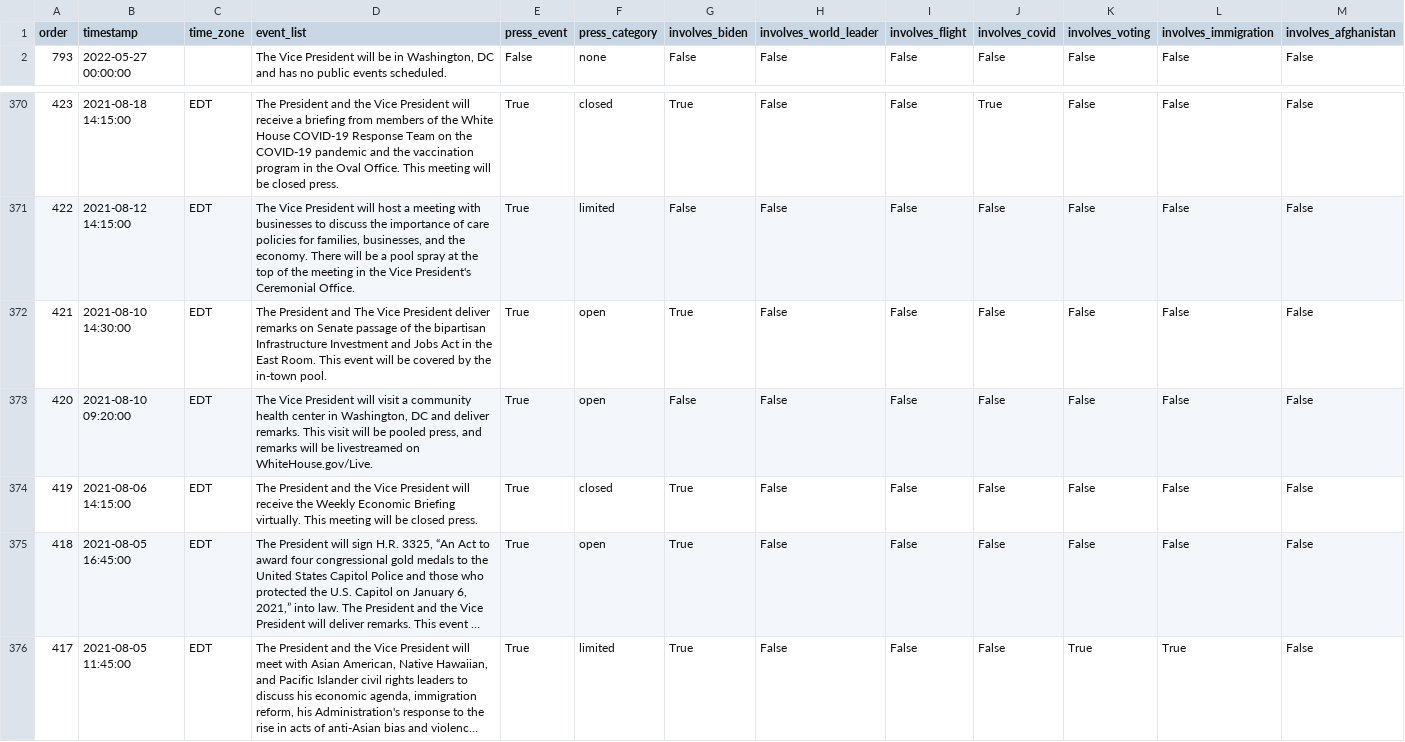
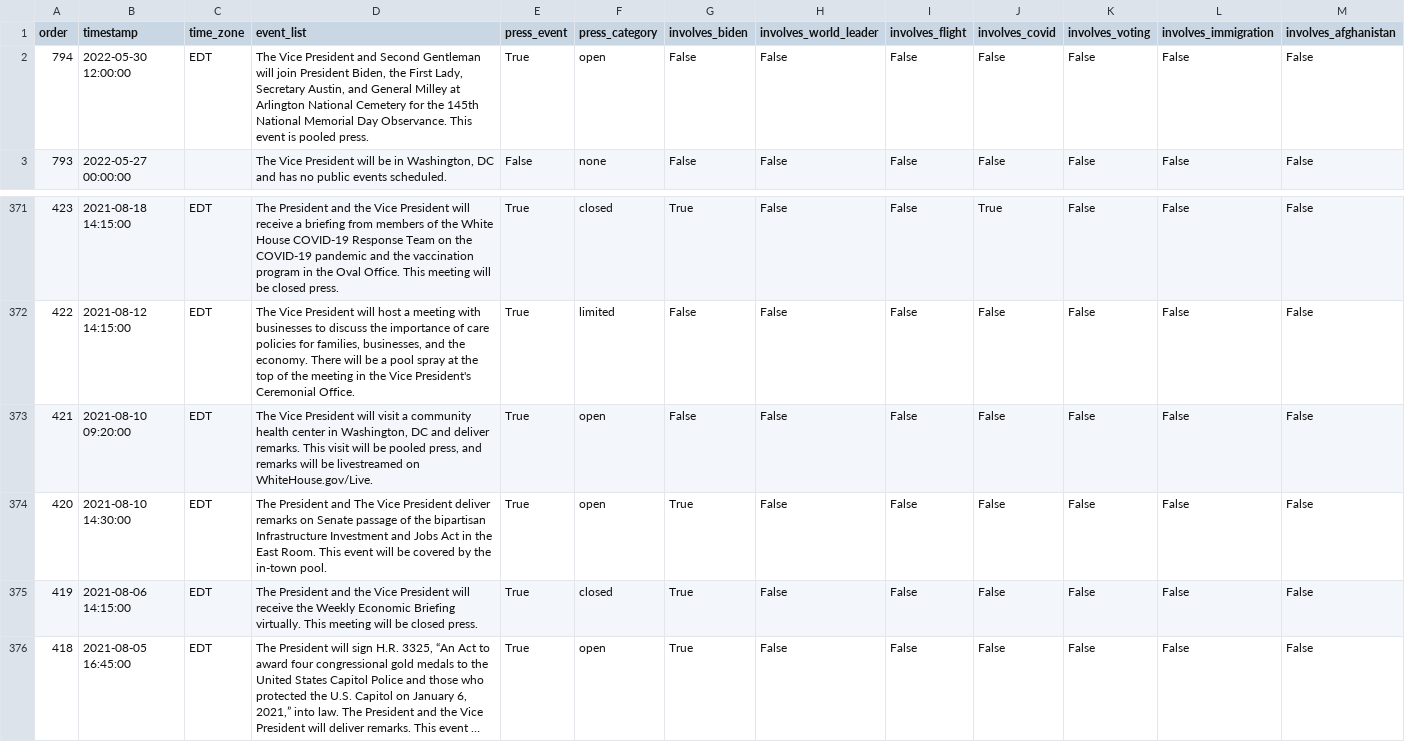
Before and after one commit to datadesk/kamala-harris-schedules, a CSV file: data.csv, drawn as a sheet; only a part is shown, gaps mark what is left out; the shorter side is filled out with more unchanged rows; long unchanged cells end in ….

```diff
--- a/data.csv
+++ b/data.csv
@@ -1,2 +1,3 @@
 order,timestamp,time_zone,event_list,press_event,press_category,involves_biden,involves_world_leader,involves_flight,involves_covid,involves_voting,involves_immigration,involves_afghanistan
+794,2022-05-30 12:00:00,EDT,"The Vice President and Second Gentleman will join President Biden, the First Lady, Secretary Austin, and General Milley at Arlington National Cemetery for the 145th National Memorial Day Observance. This event is pooled press.",True,open,False,False,False,False,False,False,False
 793,2022-05-27 00:00:00,,"The Vice President will be in Washington, DC and has no public events scheduled.",False,none,False,False,False,False,False,False,False
@@ -371,4 +372,4 @@ order,timestamp,time_zone,event_list,press_event,press_category,involves_biden,i
 422,2021-08-12 14:15:00,EDT,"The Vice President will host a meeting with businesses to discuss the importance of care policies for families, businesses, and the economy. There will be a pool spray at the top of the meeting in the Vice President's Ceremonial Office.",True,limited,False,False,False,False,False,False,False
-421,2021-08-10 14:30:00,EDT,The President and The Vice President deliver remarks on Senate passage of the bipartisan Infrastructure Investment and Jobs Act in the East Room. This event will be covered by the in-town pool.,True,open,True,False,False,False,False,False,False
-420,2021-08-10 09:20:00,EDT,"The Vice President will visit a community health center in Washington, DC and deliver remarks. This visit will be pooled press, and remarks will be livestreamed on WhiteHouse.gov/Live.",True,open,False,False,False,False,False,False,False
+421,2021-08-10 09:20:00,EDT,"The Vice President will visit a community health center in Washington, DC and deliver remarks. This visit will be pooled press, and remarks will be livestreamed on WhiteHouse.gov/Live.",True,open,False,False,False,False,False,False,False
+420,2021-08-10 14:30:00,EDT,The President and The Vice President deliver remarks on Senate passage of the bipartisan Infrastructure Investment and Jobs Act in the East Room. This event will be covered by the in-town pool.,True,open,True,False,False,False,False,False,False
 419,2021-08-06 14:15:00,EDT,The President and the Vice President will receive the Weekly Economic Briefing virtually. This meeting will be closed press.,True,closed,True,False,False,False,False,False,False
```
